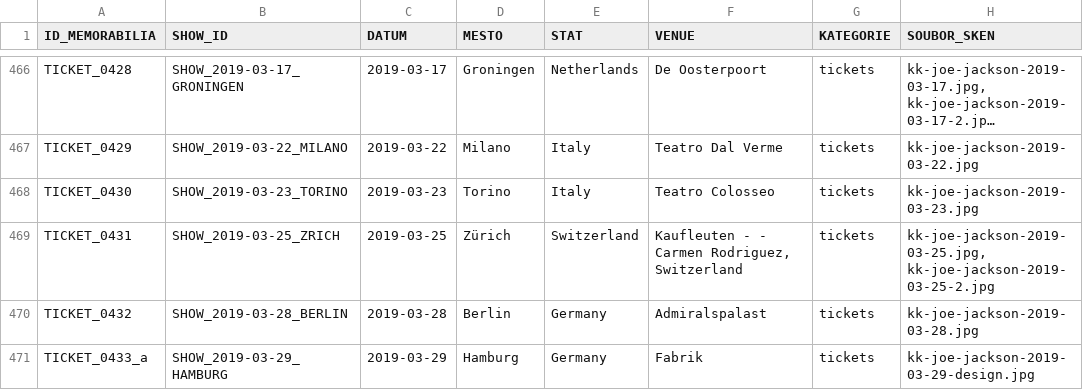
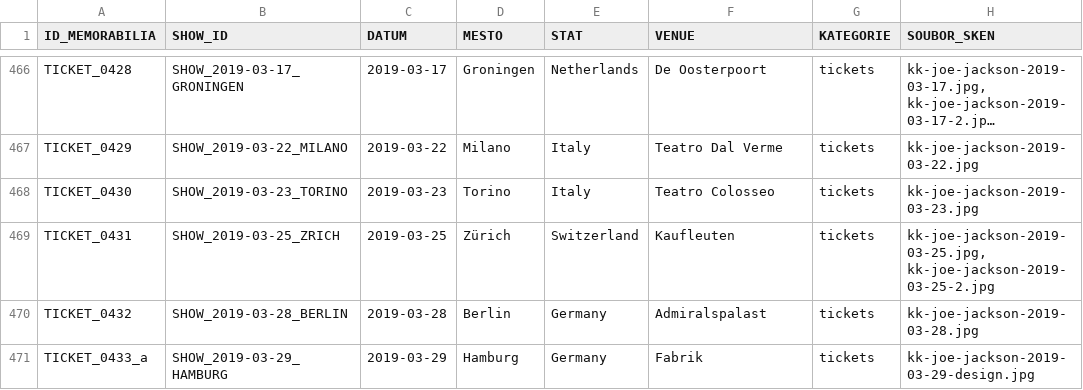
Before and after one commit to 19forever/joe-jackson-tickets, a CSV file: joe_jackson_tickets_cleaned.csv, drawn as a sheet; only a part is shown, gaps mark what is left out; long unchanged cells end in …; the diff names each change by its address in the sheet, - before the commit and + after, or states it on an @@ line.

Commit message:
Update record TICKET_0431 via Web Editor

```diff
--- a/joe_jackson_tickets_cleaned.csv
+++ b/joe_jackson_tickets_cleaned.csv
-F469 (VENUE): Kaufleuten - - Carmen Rodriguez, Switzerland
+F469 (VENUE): Kaufleuten
```
